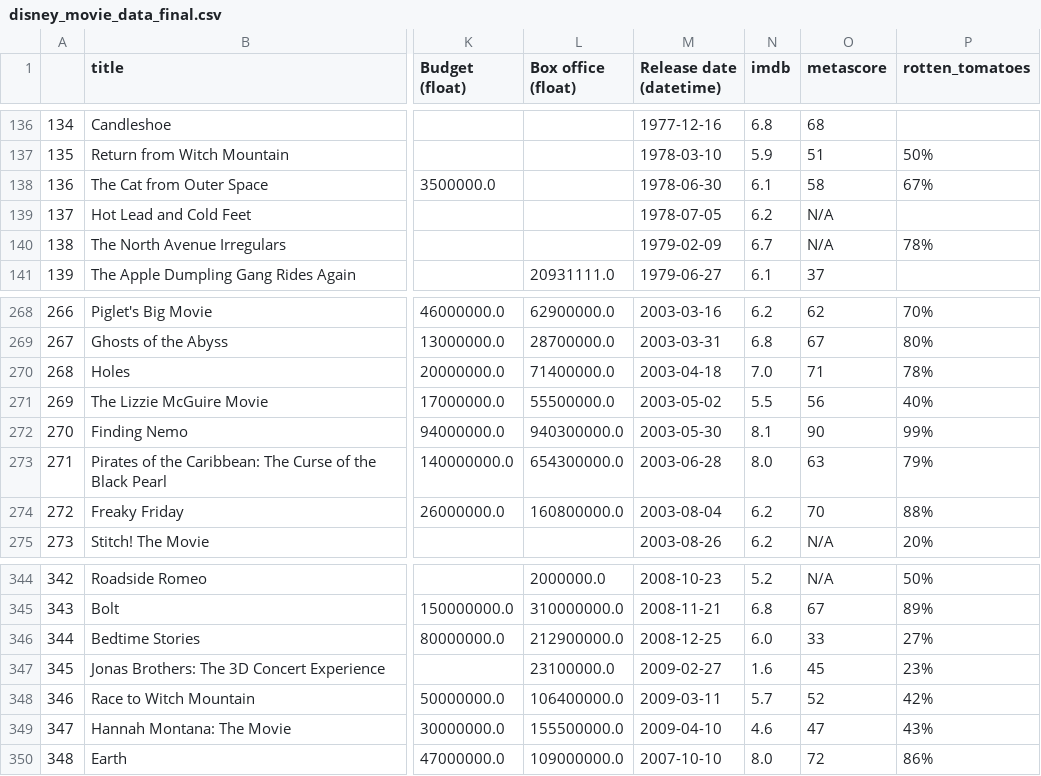
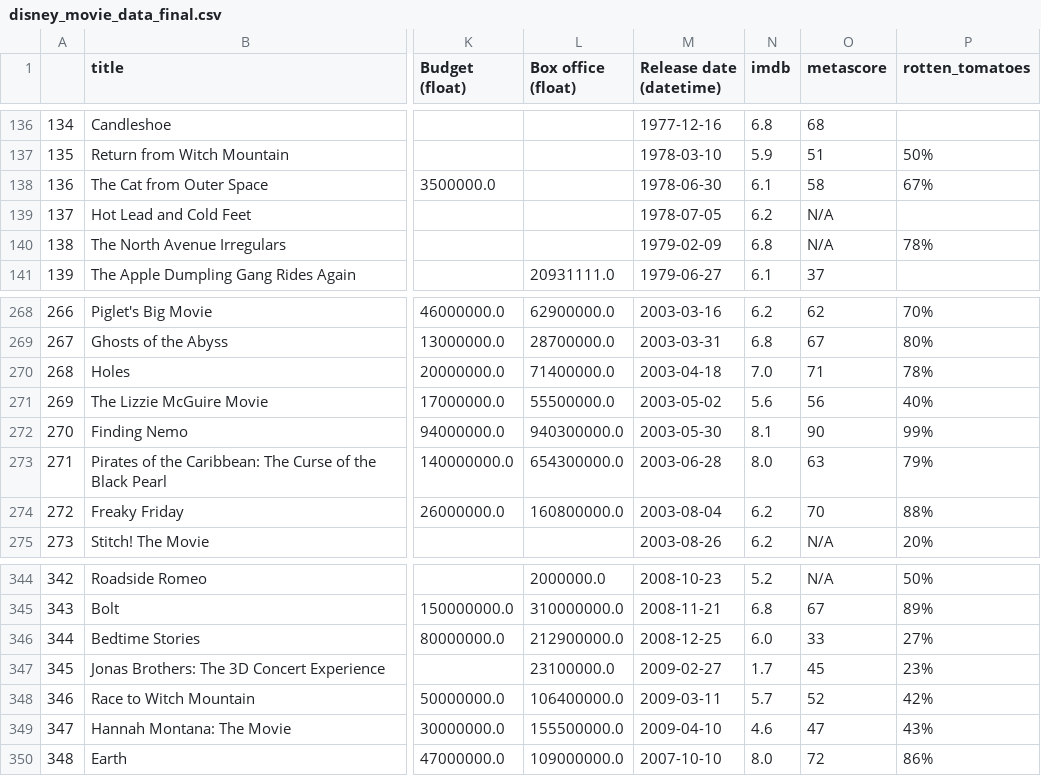
Before and after one commit to pappucode/datascrape, a CSV file: disney_movie_data_final.csv, drawn as a sheet; only a part is shown, gaps mark what is left out; the diff covers the shown part only; the diff names each change by its address in the sheet, - before the commit and + after, or states it on an @@ line.

```diff
--- a/disney_movie_data_final.csv
+++ b/disney_movie_data_final.csv
-N140 (imdb): 6.7
+N140 (imdb): 6.8
-N271 (imdb): 5.5
+N271 (imdb): 5.6
-N347 (imdb): 1.6
+N347 (imdb): 1.7
```
Also changed, not shown: 23 edited cells elsewhere in this file, 2 other files.
